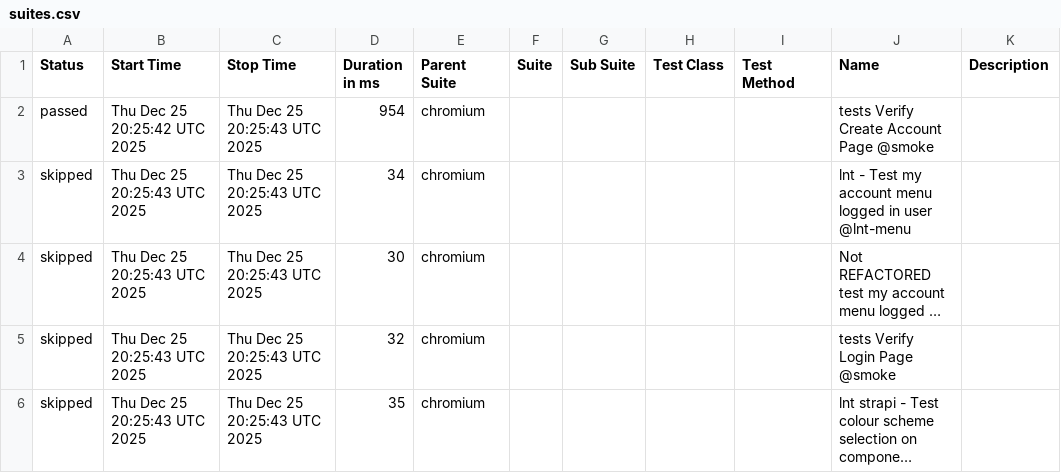
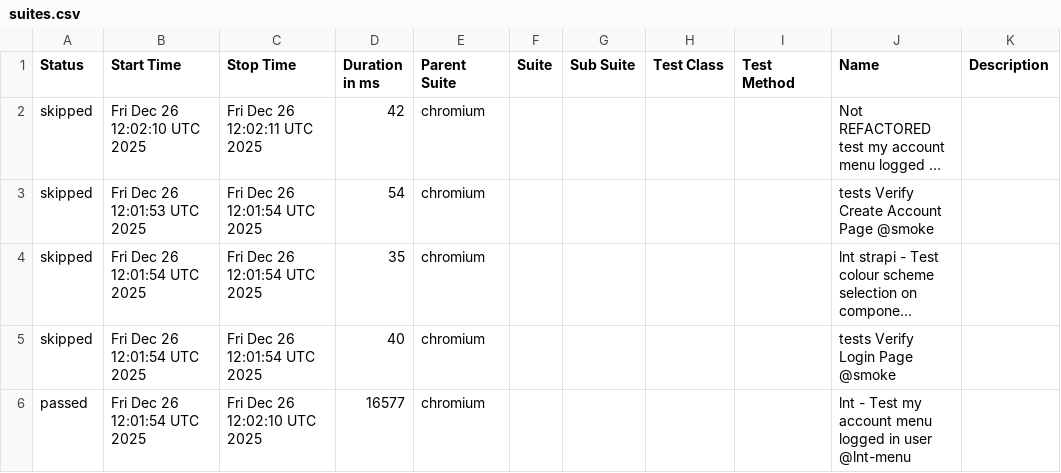
Before and after one commit to Serhiinv/typescript-playwright, a CSV file: allure-report/data/suites.csv, drawn as a sheet; long unchanged cells end in …; removed rows and columns are numbered as before the commit, all else as after; the diff names each change by its address in the sheet, - before the commit and + after, or states it on an @@ line.

```diff
--- a/allure-report/data/suites.csv
+++ b/allure-report/data/suites.csv
-row 2: passed | Thu Dec 25 20:25:42 UTC 2025 | Thu Dec 25 20:25:43 UTC 2025 | 954 | chromium |  |  |  |  | tests Verify Create Account Page @smoke
-row 3: skipped | Thu Dec 25 20:25:43 UTC 2025 | Thu Dec 25 20:25:43 UTC 2025 | 34 | chromium |  |  |  |  | lnt - Test my account menu logged in user @lnt-menu
-B2 (Start Time): Thu Dec 25 20:25:43 UTC 2025
+B2 (Start Time): Fri Dec 26 12:02:10 UTC 2025
-C2 (Stop Time): Thu Dec 25 20:25:43 UTC 2025
+C2 (Stop Time): Fri Dec 26 12:02:11 UTC 2025
-D2 (Duration in ms): 30
+D2 (Duration in ms): 42
-B3 (Start Time): Thu Dec 25 20:25:43 UTC 2025
+B3 (Start Time): Fri Dec 26 12:01:53 UTC 2025
-C3:C4 (Stop Time): Thu Dec 25 20:25:43 UTC 2025
+C3:C4 (Stop Time): Fri Dec 26 12:01:54 UTC 2025
-D3 (Duration in ms): 32
+D3 (Duration in ms): 54
-J3 (Name): tests Verify Login Page @smoke
+J3 (Name): tests Verify Create Account Page @smoke
-B4 (Start Time): Thu Dec 25 20:25:43 UTC 2025
+B4 (Start Time): Fri Dec 26 12:01:54 UTC 2025
+row 5: skipped | Fri Dec 26 12:01:54 UTC 2025 | Fri Dec 26 12:01:54 UTC 2025 | 40 | chromium |  |  |  |  | tests Verify Login Page @smoke
+row 6: passed | Fri Dec 26 12:01:54 UTC 2025 | Fri Dec 26 12:02:10 UTC 2025 | 16577 | chromium |  |  |  |  | lnt - Test my account menu logged in user @lnt-menu
```
Also changed, not shown: 26 other files.
